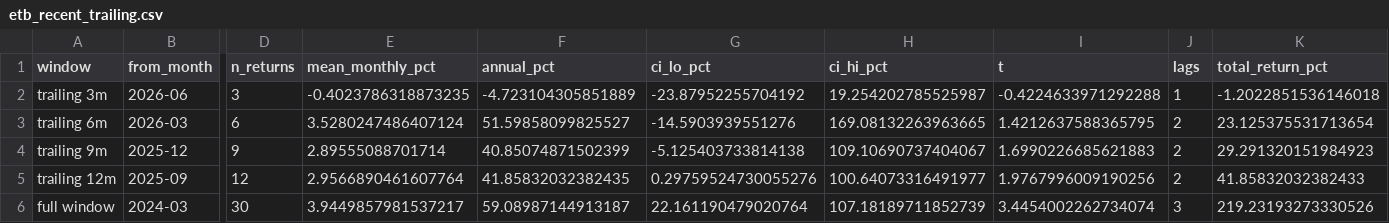
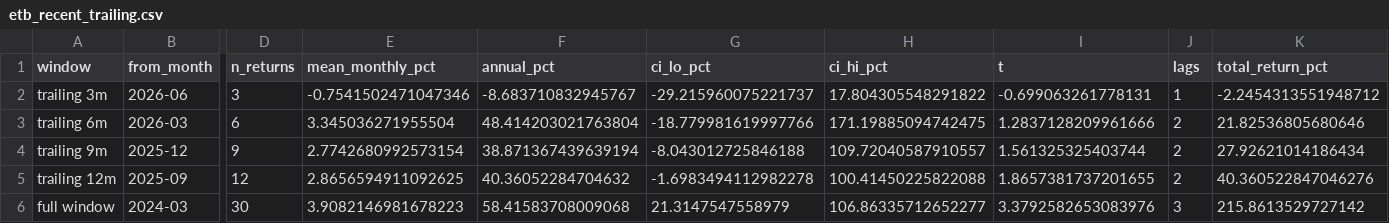
Before and after one commit to garec99054/pokestat-site, a CSV file: etb_recent_trailing.csv, drawn as a sheet; only a part is shown, gaps mark what is left out; the diff names each change by its address in the sheet, - before the commit and + after, or states it on an @@ line.

```diff
--- a/etb_recent_trailing.csv
+++ b/etb_recent_trailing.csv
-E2 (mean_monthly_pct): -0.4023786318873235
+E2 (mean_monthly_pct): -0.7541502471047346
-F2 (annual_pct): -4.723104305851889
+F2 (annual_pct): -8.683710832945767
-G2 (ci_lo_pct): -23.87952255704192
+G2 (ci_lo_pct): -29.215960075221737
-H2 (ci_hi_pct): 19.254202785525987
+H2 (ci_hi_pct): 17.804305548291822
-I2 (t): -0.4224633971292288
+I2 (t): -0.699063261778131
-K2 (total_return_pct): -1.2022851536146018
+K2 (total_return_pct): -2.2454313551948712
-E3 (mean_monthly_pct): 3.5280247486407124
+E3 (mean_monthly_pct): 3.345036271955504
-F3 (annual_pct): 51.59858099825527
+F3 (annual_pct): 48.414203021763804
-G3 (ci_lo_pct): -14.5903939551276
+G3 (ci_lo_pct): -18.779981619997766
-H3 (ci_hi_pct): 169.08132263963665
+H3 (ci_hi_pct): 171.19885094742475
-I3 (t): 1.4212637588365795
+I3 (t): 1.2837128209961666
-K3 (total_return_pct): 23.125375531713654
+K3 (total_return_pct): 21.82536805680646
-E4 (mean_monthly_pct): 2.89555088701714
+E4 (mean_monthly_pct): 2.7742680992573154
-F4 (annual_pct): 40.85074871502399
+F4 (annual_pct): 38.871367439639194
-G4 (ci_lo_pct): -5.125403733814138
+G4 (ci_lo_pct): -8.043012725846188
-H4 (ci_hi_pct): 109.10690737404067
+H4 (ci_hi_pct): 109.72040587910557
-I4 (t): 1.6990226685621883
+I4 (t): 1.561325325403744
-K4 (total_return_pct): 29.291320151984923
+K4 (total_return_pct): 27.92621014186434
-E5 (mean_monthly_pct): 2.9566890461607764
+E5 (mean_monthly_pct): 2.8656594911092625
-F5 (annual_pct): 41.85832032382435
+F5 (annual_pct): 40.36052284704632
-G5 (ci_lo_pct): 0.29759524730055276
+G5 (ci_lo_pct): -1.6983494112982278
-H5 (ci_hi_pct): 100.64073316491977
+H5 (ci_hi_pct): 100.41450225822088
-I5 (t): 1.9767996009190256
+I5 (t): 1.8657381737201655
-K5 (total_return_pct): 41.85832032382433
+K5 (total_return_pct): 40.360522847046276
-E6 (mean_monthly_pct): 3.9449857981537217
+E6 (mean_monthly_pct): 3.9082146981678223
-F6 (annual_pct): 59.08987144913187
+F6 (annual_pct): 58.41583708009068
-G6 (ci_lo_pct): 22.161190479020764
+G6 (ci_lo_pct): 21.3147547558979
-H6 (ci_hi_pct): 107.18189711852739
+H6 (ci_hi_pct): 106.86335712652277
-I6 (t): 3.4454002262734074
+I6 (t): 3.3792582653083976
-K6 (total_return_pct): 219.23193273330526
+K6 (total_return_pct): 215.8613529727142
```
Also changed, not shown: etb_agevalue_bands.csv, etb_products.csv, 51 other files.
